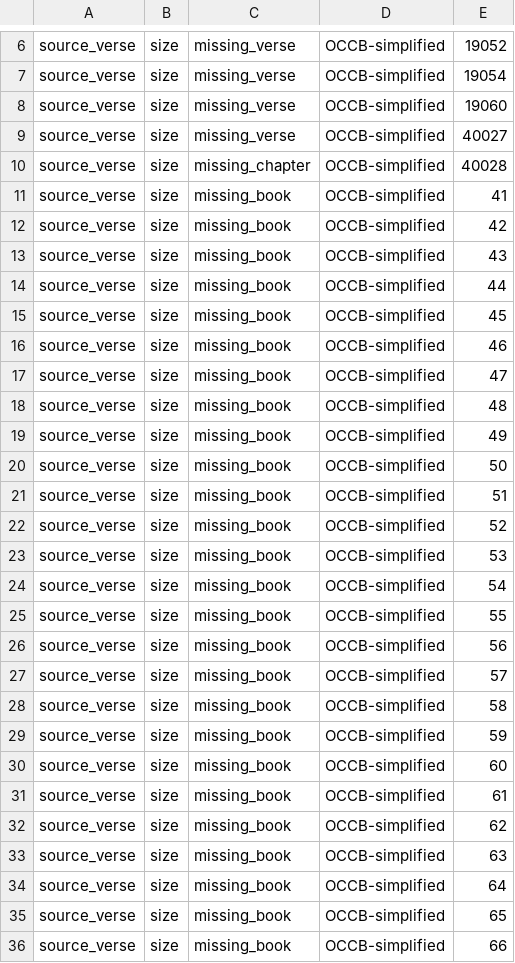
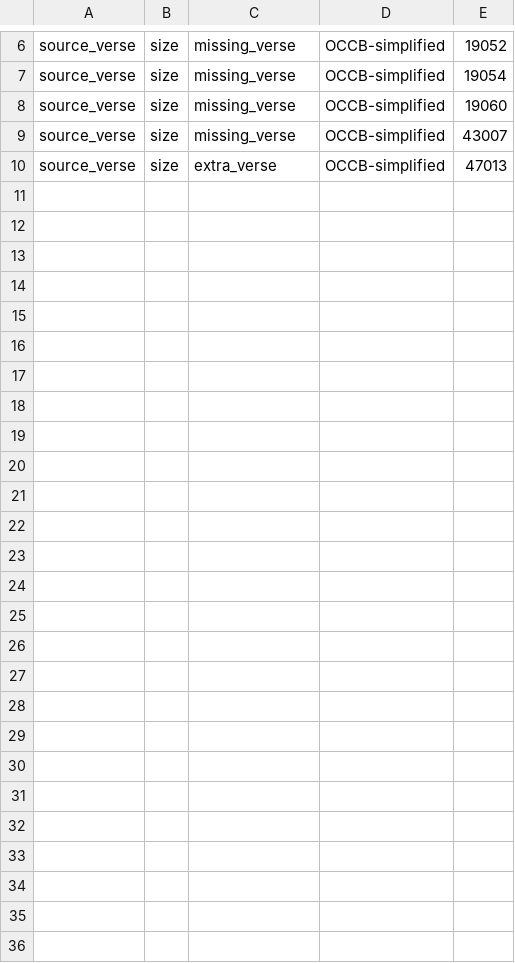
Before and after one commit to Clear-Bible/kathairo.py, a TSV file: versification_issues/man/target_OCCB-simplified_source_size_issues.tsv, drawn as a sheet; only a part is shown, gaps mark what is left out.

```diff
--- a/versification_issues/man/target_OCCB-simplified_source_size_issues.tsv
+++ b/versification_issues/man/target_OCCB-simplified_source_size_issues.tsv
@@ -8,29 +8,3 @@ source_verse	size	missing_verse	OCCB-simplified	19054
 source_verse	size	missing_verse	OCCB-simplified	19060
-source_verse	size	missing_verse	OCCB-simplified	40027
-source_verse	size	missing_chapter	OCCB-simplified	40028
-source_verse	size	missing_book	OCCB-simplified	41
-source_verse	size	missing_book	OCCB-simplified	42
-source_verse	size	missing_book	OCCB-simplified	43
-source_verse	size	missing_book	OCCB-simplified	44
-source_verse	size	missing_book	OCCB-simplified	45
-source_verse	size	missing_book	OCCB-simplified	46
-source_verse	size	missing_book	OCCB-simplified	47
-source_verse	size	missing_book	OCCB-simplified	48
-source_verse	size	missing_book	OCCB-simplified	49
-source_verse	size	missing_book	OCCB-simplified	50
-source_verse	size	missing_book	OCCB-simplified	51
-source_verse	size	missing_book	OCCB-simplified	52
-source_verse	size	missing_book	OCCB-simplified	53
-source_verse	size	missing_book	OCCB-simplified	54
-source_verse	size	missing_book	OCCB-simplified	55
-source_verse	size	missing_book	OCCB-simplified	56
-source_verse	size	missing_book	OCCB-simplified	57
-source_verse	size	missing_book	OCCB-simplified	58
-source_verse	size	missing_book	OCCB-simplified	59
-source_verse	size	missing_book	OCCB-simplified	60
-source_verse	size	missing_book	OCCB-simplified	61
-source_verse	size	missing_book	OCCB-simplified	62
-source_verse	size	missing_book	OCCB-simplified	63
-source_verse	size	missing_book	OCCB-simplified	64
-source_verse	size	missing_book	OCCB-simplified	65
-source_verse	size	missing_book	OCCB-simplified	66
+source_verse	size	missing_verse	OCCB-simplified	43007
+source_verse	size	extra_verse	OCCB-simplified	47013
```
Also changed, not shown: versification_issues/arb/target_AVD_source_size_issues.tsv, versification_issues/arb/target_ONAV_source_size_issues.tsv, 46 other files.
